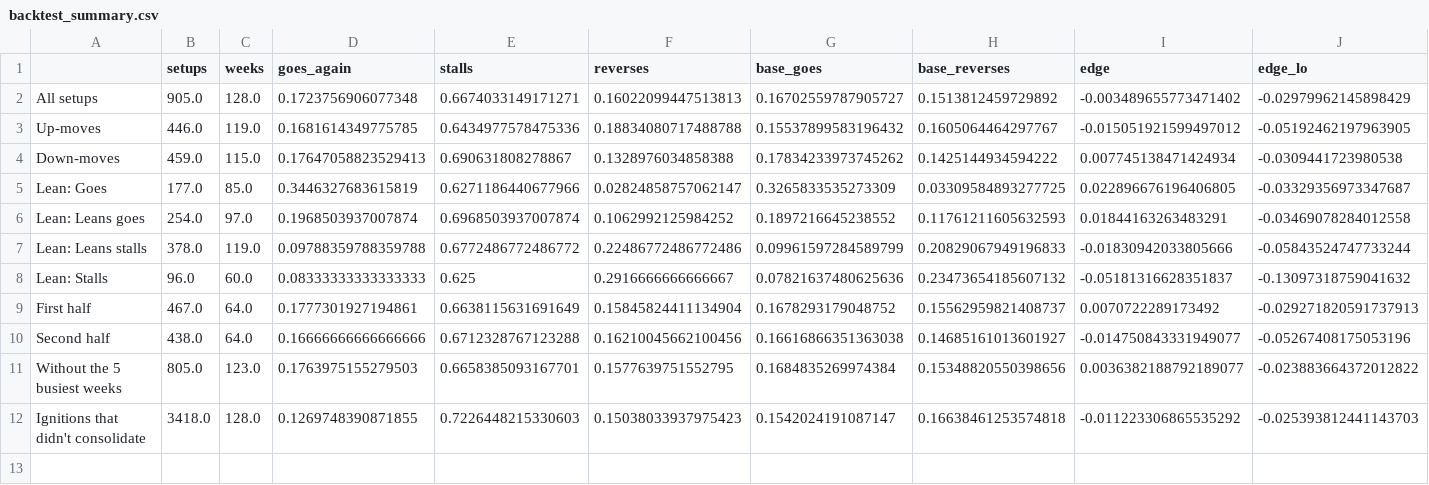
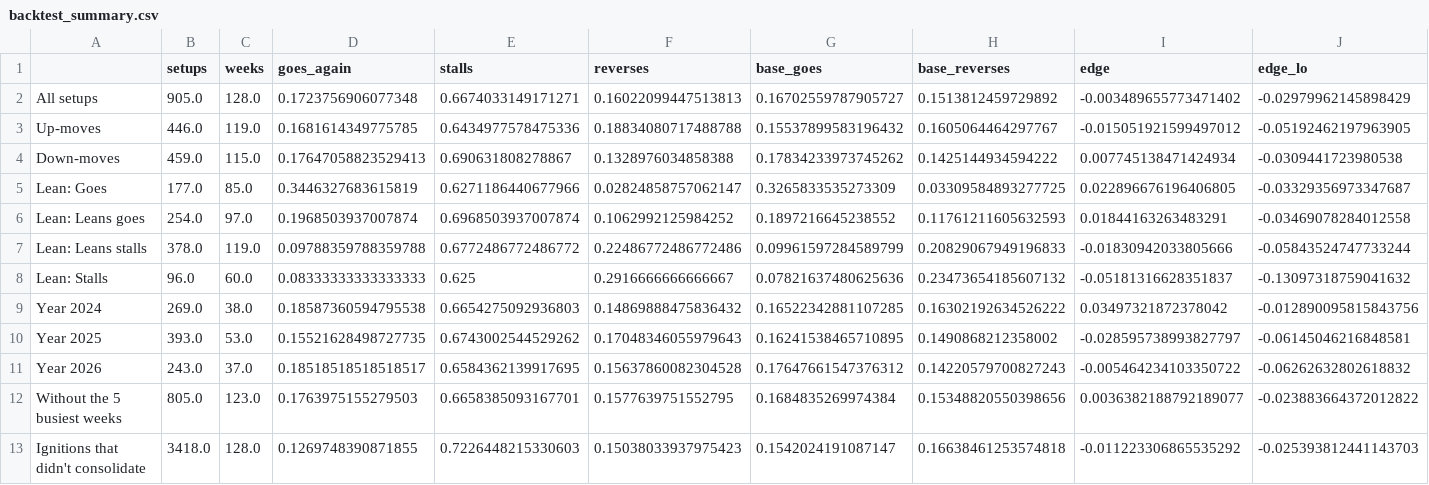
Before and after one commit to py2025/deeter-working-project, a CSV file: output/backtest_summary.csv, drawn as a sheet; only a part is shown; removed rows and columns are numbered as before the commit, all else as after; rows hold the shown columns only; the diff names each change by its address in the sheet, - before the commit and + after, or states it on an @@ line.

```diff
--- a/output/backtest_summary.csv
+++ b/output/backtest_summary.csv
-row 9: First half | 467.0 | 64.0 | 0.1777301927194861 | 0.6638115631691649 | 0.15845824411134904 | 0.1678293179048752 | 0.15562959821408737 | 0.0070722289173492 | -0.029271820591737913
-row 10: Second half | 438.0 | 64.0 | 0.16666666666666666 | 0.6712328767123288 | 0.16210045662100456 | 0.16616866351363038 | 0.14685161013601927 | -0.014750843331949077 | -0.05267408175053196
+row 9: Year 2024 | 269.0 | 38.0 | 0.18587360594795538 | 0.6654275092936803 | 0.14869888475836432 | 0.16522342881107285 | 0.16302192634526222 | 0.03497321872378042 | -0.012890095815843756
+row 10: Year 2025 | 393.0 | 53.0 | 0.15521628498727735 | 0.6743002544529262 | 0.17048346055979643 | 0.16241538465710895 | 0.1490868212358002 | -0.028595738993827797 | -0.06145046216848581
+row 11: Year 2026 | 243.0 | 37.0 | 0.18518518518518517 | 0.6584362139917695 | 0.15637860082304528 | 0.17647661547376312 | 0.14220579700827243 | -0.005464234103350722 | -0.06262632802618832
```
Also changed, not shown: output/screen_2025-09-25.csv, 13 other files.
